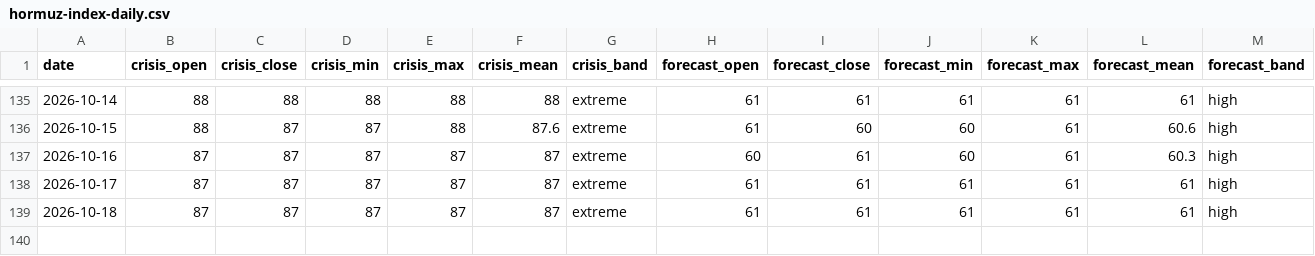
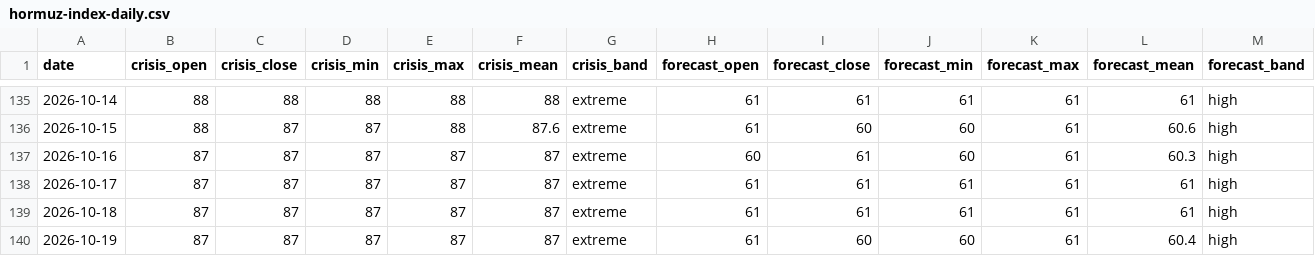
Before and after one commit to jgupton/strait-of-hormuz-data, a CSV file: data/hormuz-index-daily.csv, drawn as a sheet; only a part is shown, gaps mark what is left out; rows hold the shown columns only; the diff names each change by its address in the sheet, - before the commit and + after, or states it on an @@ line.

```diff
--- a/data/hormuz-index-daily.csv
+++ b/data/hormuz-index-daily.csv
+row 140: 2026-10-19 | 87 | 87 | 87 | 87 | 87 | extreme | 61 | 60 | 60 | 61 | 60.4 | high
```
Also changed, not shown: data/events.csv, data/oil.csv, 8 other files.
